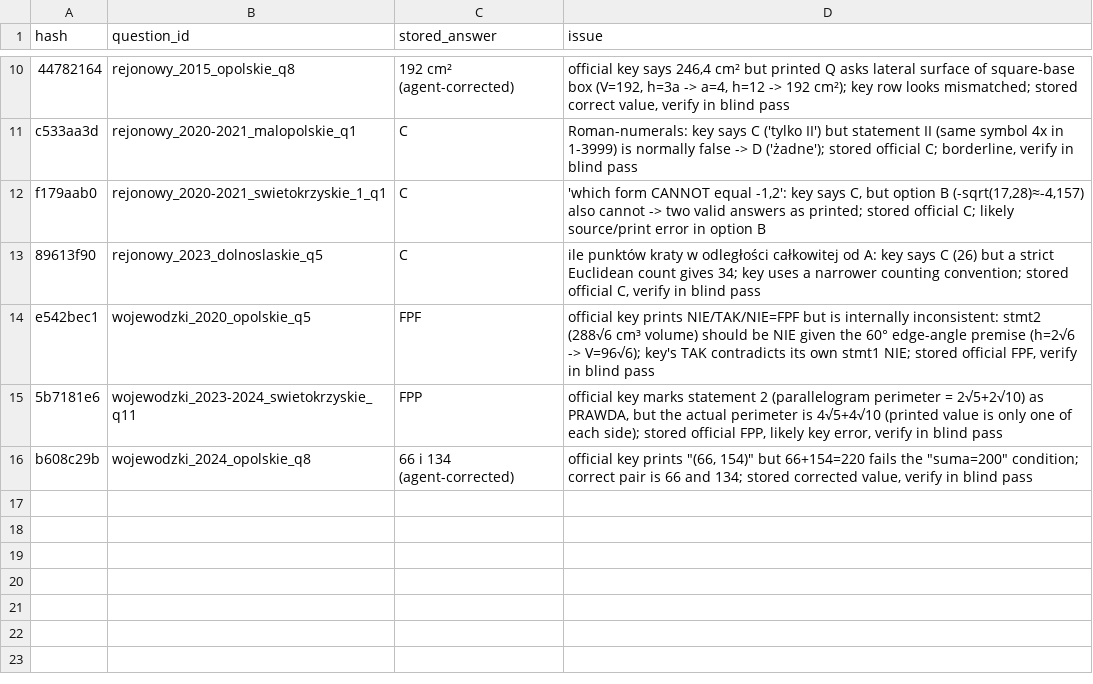
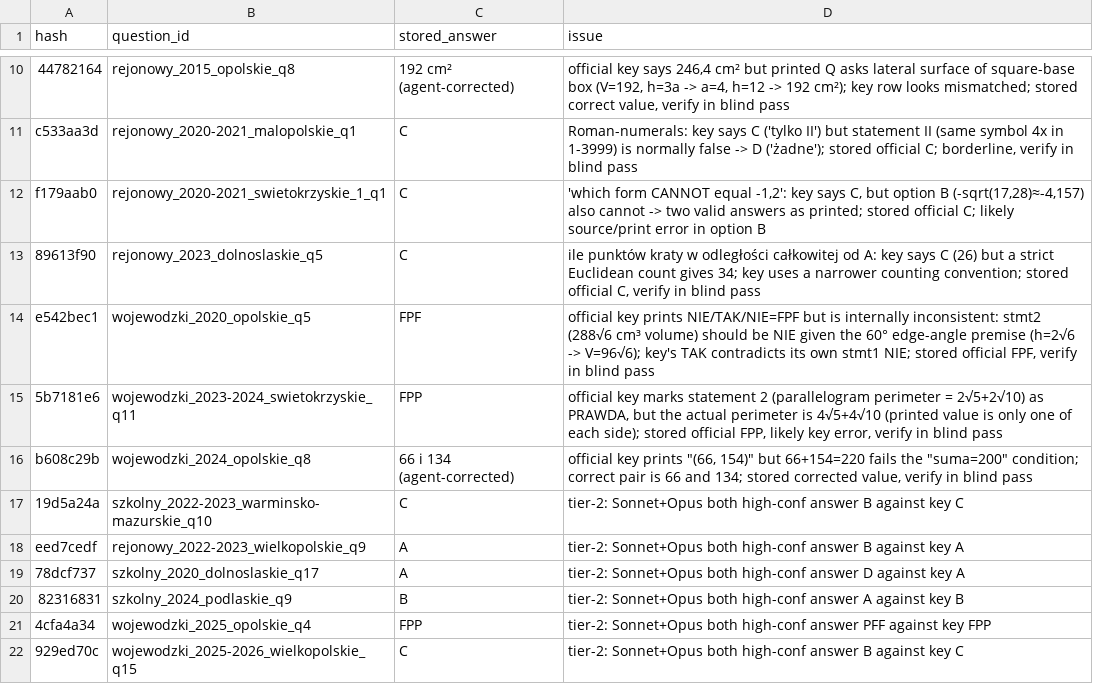
Before and after one commit to stanislawosinski/wojewodzki-konkurs-matematyczny-sp-archiwum-zadan, a TSV file: suspected_key_errors.tsv, drawn as a sheet; only a part is shown, gaps mark what is left out.

```diff
--- a/suspected_key_errors.tsv
+++ b/suspected_key_errors.tsv
@@ -16 +16,7 @@ e542bec1	wojewodzki_2020_opolskie_q5	FPF	official key prints NIE/TAK/NIE=FPF but
 b608c29b	wojewodzki_2024_opolskie_q8	66 i 134 (agent-corrected)	official key prints "(66, 154)" but 66+154=220 fails the "suma=200" condition; correct pair is 66 and 134; stored corrected value, verify in blind pass
+19d5a24a	szkolny_2022-2023_warminsko-mazurskie_q10	C	tier-2: Sonnet+Opus both high-conf answer B against key C
+eed7cedf	rejonowy_2022-2023_wielkopolskie_q9	A	tier-2: Sonnet+Opus both high-conf answer B against key A
+78dcf737	szkolny_2020_dolnoslaskie_q17	A	tier-2: Sonnet+Opus both high-conf answer D against key A
+82316831	szkolny_2024_podlaskie_q9	B	tier-2: Sonnet+Opus both high-conf answer A against key B
+4cfa4a34	wojewodzki_2025_opolskie_q4	FPP	tier-2: Sonnet+Opus both high-conf answer PFF against key FPP
+929ed70c	wojewodzki_2025-2026_wielkopolskie_q15	C	tier-2: Sonnet+Opus both high-conf answer B against key C
```
